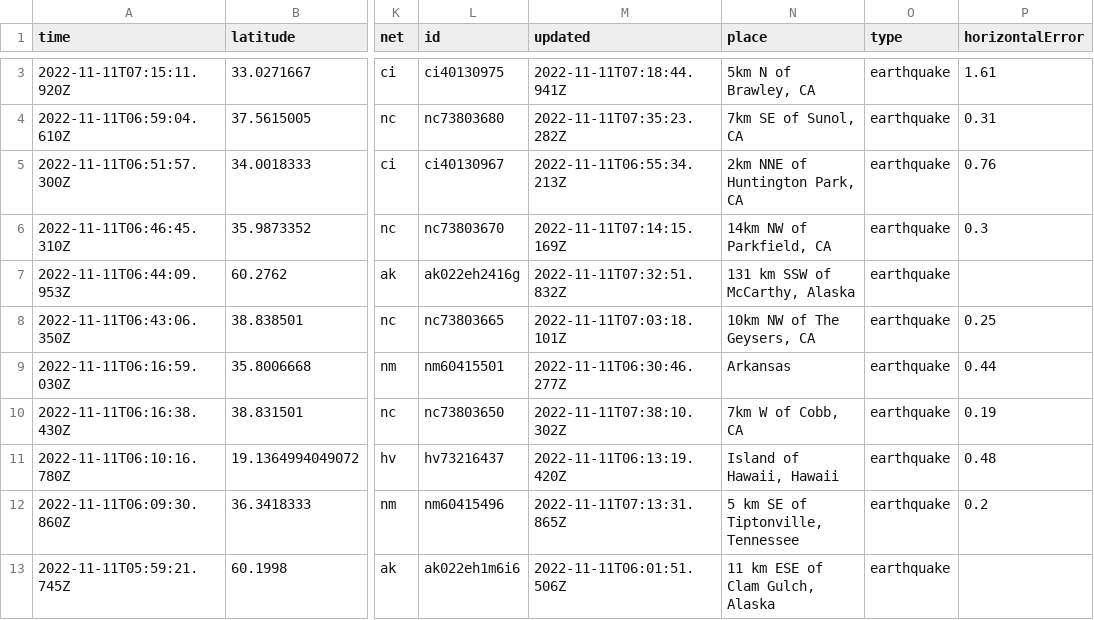
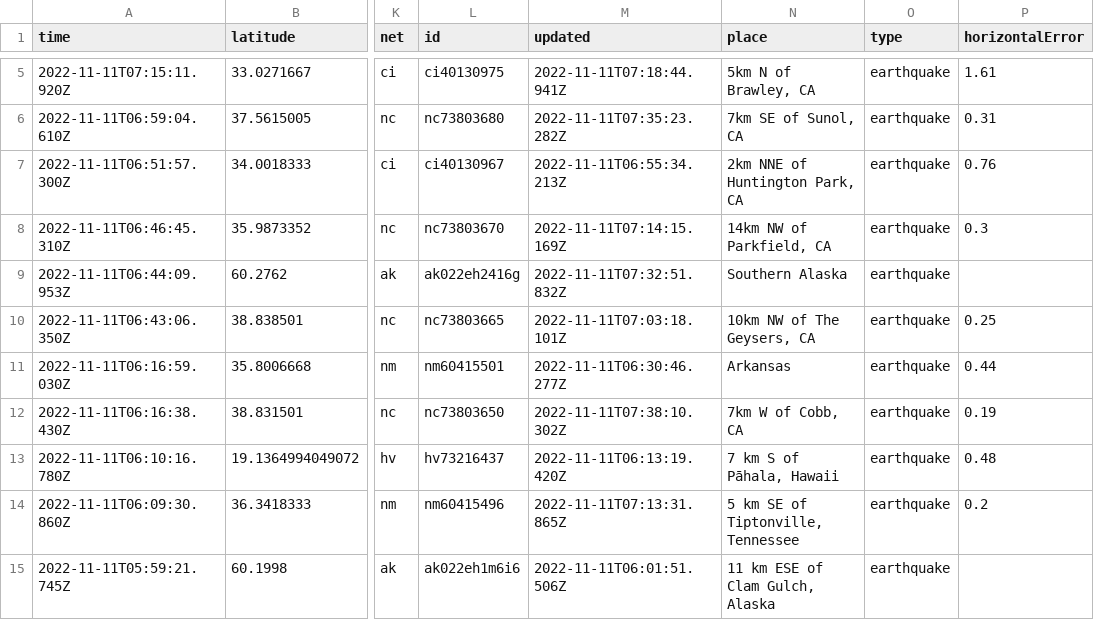
Before and after one commit to marypasciak/nicar-2022-github-actions, a CSV file: usgs_current.csv, drawn as a sheet; only a part is shown, gaps mark what is left out; addresses are those after the commit; the diff covers the shown part only; the diff names each change by its address in the sheet, - before the commit and + after, or states it on an @@ line.

```diff
--- a/usgs_current.csv
+++ b/usgs_current.csv
-N9 (place): 131 km SSW of McCarthy, Alaska
+N9 (place): Southern Alaska
-N13 (place): Island of Hawaii, Hawaii
+N13 (place): 7 km S of Pāhala, Hawaii
```
Also changed, not shown: 2 added rows and 40 edited cells elsewhere in this file.
